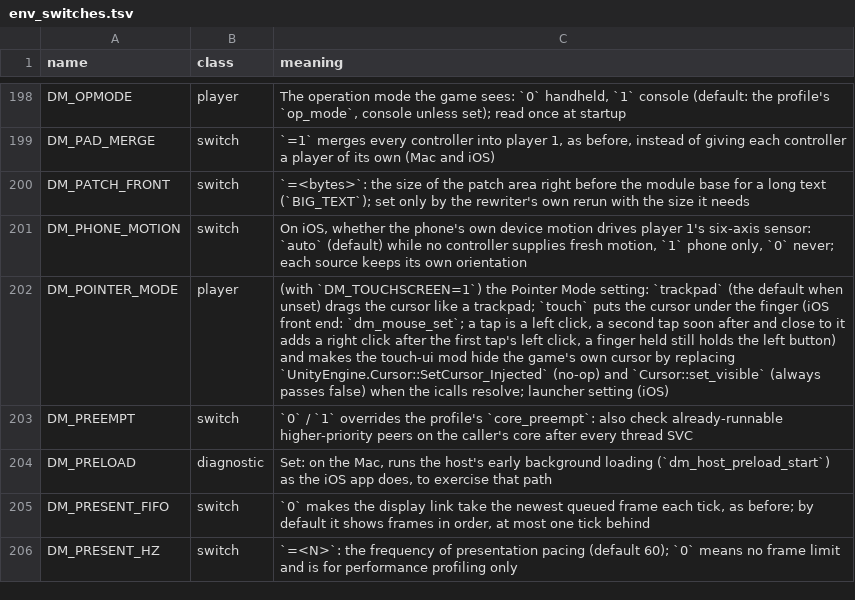
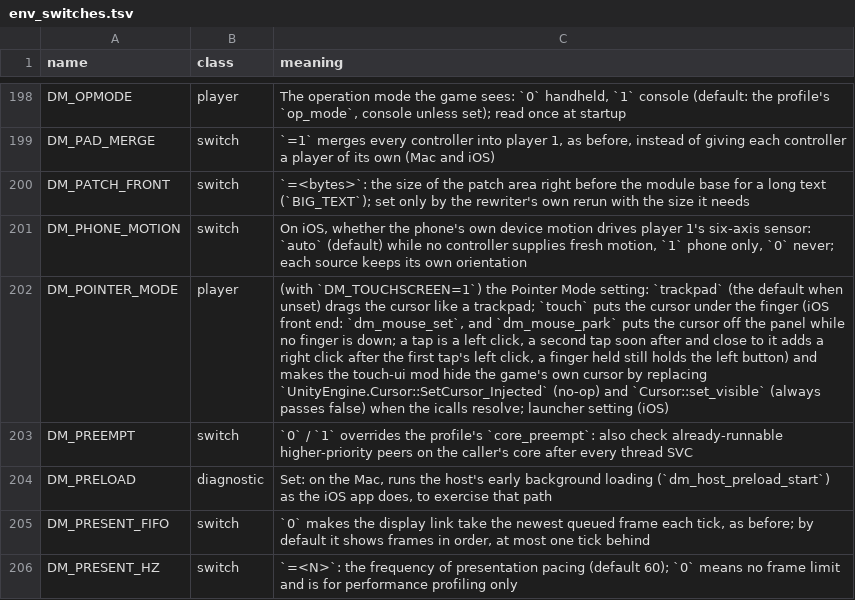
Before and after one commit to Laxxedd/LoR-NX, a TSV file: docs/env_switches.tsv, drawn as a sheet; only a part is shown, gaps mark what is left out; the diff names each change by its address in the sheet, - before the commit and + after, or states it on an @@ line.

Commit message:
feat(controls): adjust keyboard button styling, fix mouse inputs lingering

```diff
--- a/docs/env_switches.tsv
+++ b/docs/env_switches.tsv
-C202 (meaning): …front end: `dm_mouse_set`; a tap…
+C202 (meaning): …front end: `dm_mouse_set`, and `dm_mouse_park` puts the cursor off the panel while no finger is down; a tap…
```
Also changed, not shown: 7 other files.
